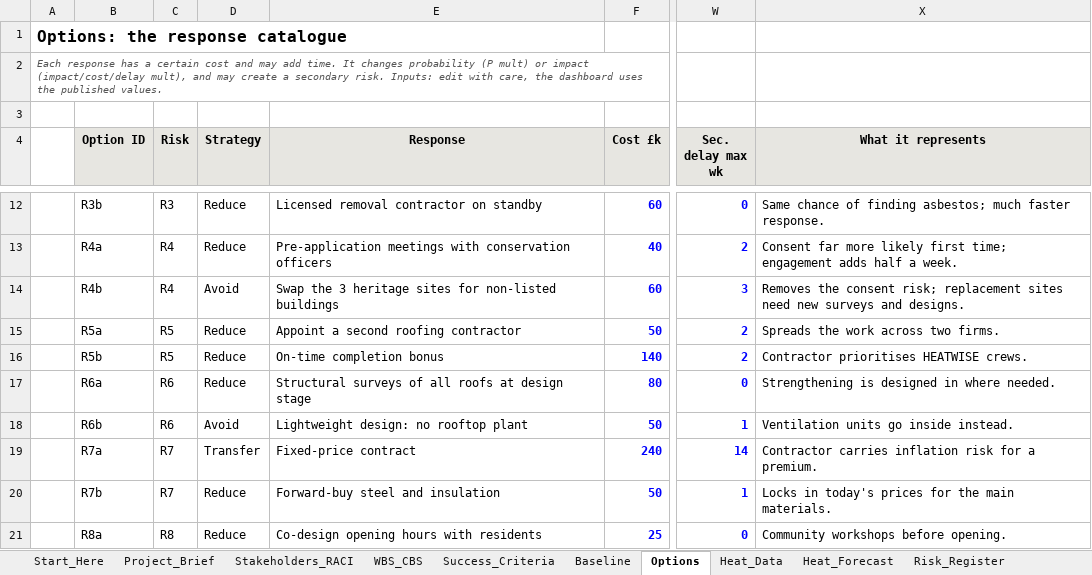
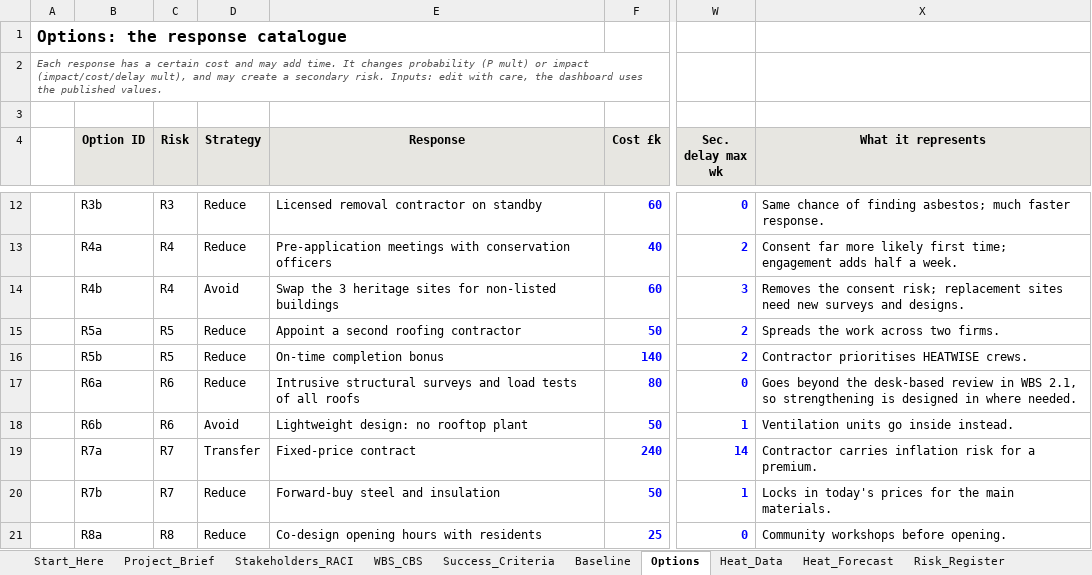
Before and after one commit to SBegUCL/heatwise, an Excel workbook: HEATWISE_Risk_WhatIf_Workbook.xlsx, sheet Options, drawn as a sheet; only a part is shown, gaps mark what is left out; values as stored, in another font and other column widths than the file's, no borders; the diff names each change by its address in the sheet, - before the commit and + after, or states it on an @@ line.

```diff
--- a/HEATWISE_Risk_WhatIf_Workbook.xlsx (sheet Options)
+++ b/HEATWISE_Risk_WhatIf_Workbook.xlsx (sheet Options)
-E17 (Response): Structural surveys of all roofs at design stage
+E17 (Response): Intrusive structural surveys and load tests of all roofs
-X17 (What it represents): Strengthening is designed…
+X17 (What it represents): Goes beyond the desk-based review in WBS 2.1, so strengthening is designed…
```
Also changed, not shown: sheet KPIs, sheet WBS_CBS, sheet Project_Brief, sheet Round2_Update, sheet Stakeholders_RACI, sheet Risk_Register, charts or pictures, 1 other file.
